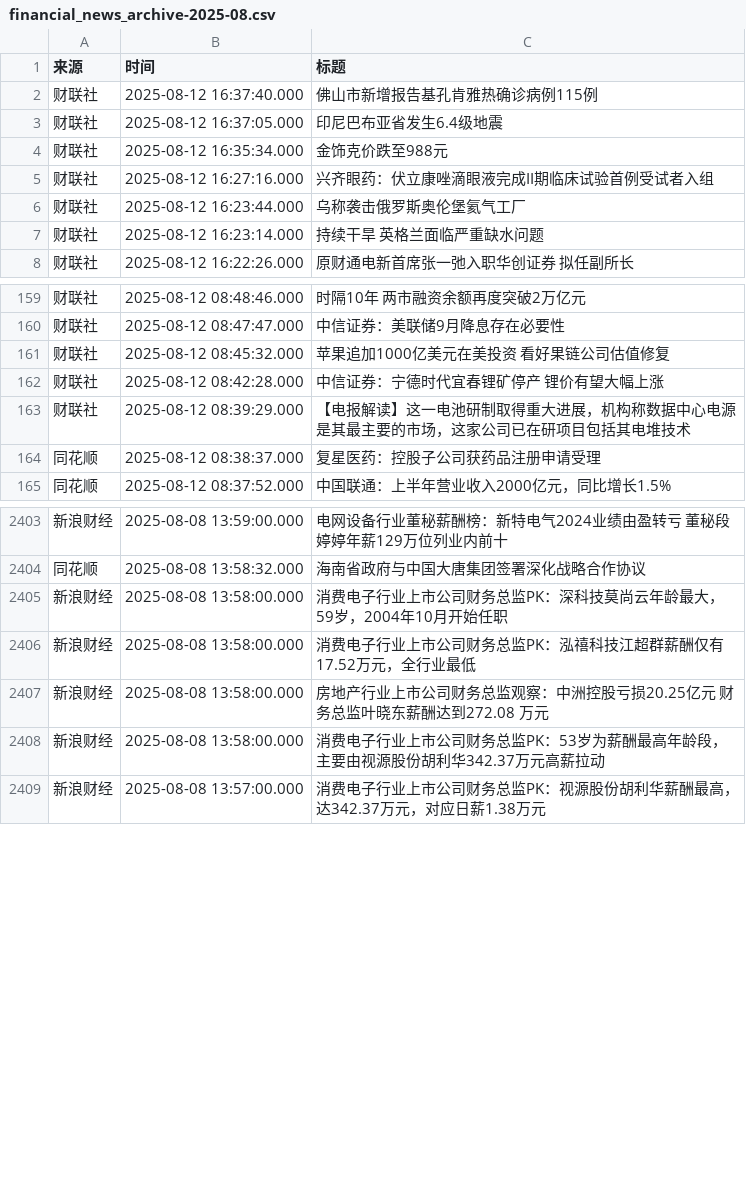
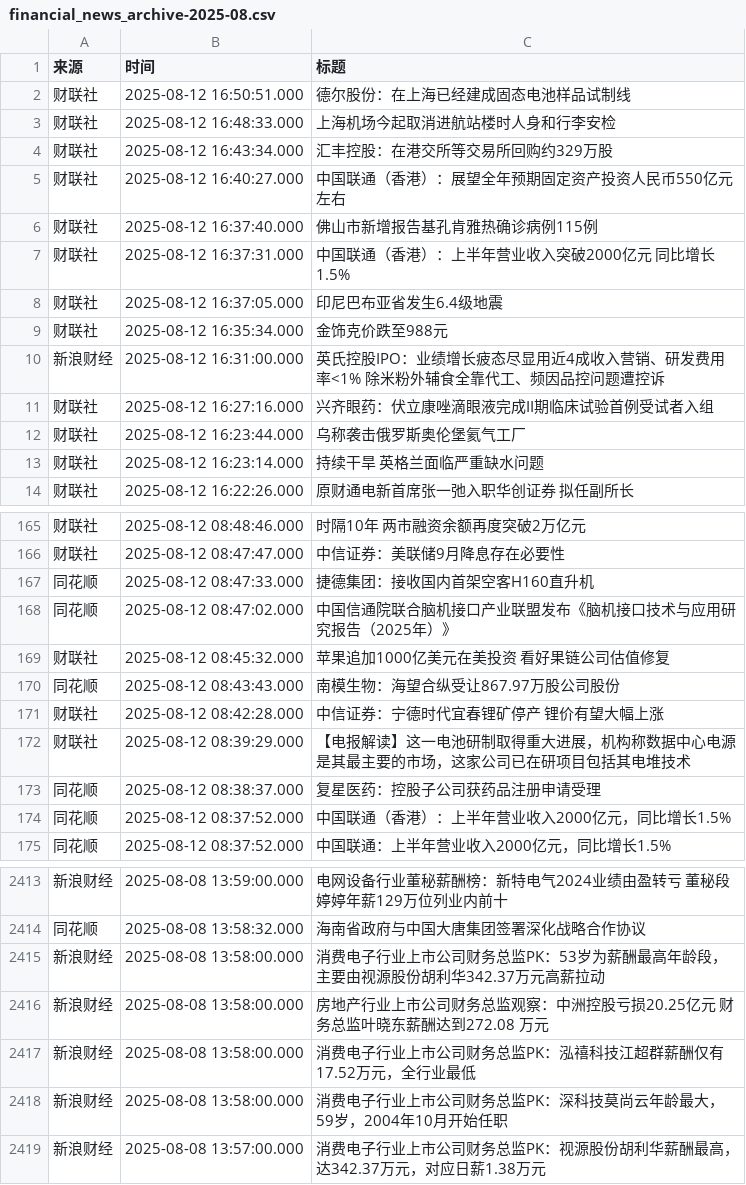
Before and after one commit to ZhangLi1984/AStockNews, a CSV file: financial_news_archive-2025-08.csv, drawn as a sheet; only a part is shown, gaps mark what is left out; the diff covers the shown part only.

```diff
--- a/financial_news_archive-2025-08.csv
+++ b/financial_news_archive-2025-08.csv
@@ -1,5 +1,11 @@
 来源,时间,标题
+财联社,2025-08-12 16:50:51.000,德尔股份：在上海已经建成固态电池样品试制线
+财联社,2025-08-12 16:48:33.000,上海机场今起取消进航站楼时人身和行李安检
+财联社,2025-08-12 16:43:34.000,汇丰控股：在港交所等交易所回购约329万股
+财联社,2025-08-12 16:40:27.000,中国联通（香港）：展望全年预期固定资产投资人民币550亿元左右
 财联社,2025-08-12 16:37:40.000,佛山市新增报告基孔肯雅热确诊病例115例
+财联社,2025-08-12 16:37:31.000,中国联通（香港）：上半年营业收入突破2000亿元 同比增长1.5%
 财联社,2025-08-12 16:37:05.000,印尼巴布亚省发生6.4级地震
 财联社,2025-08-12 16:35:34.000,金饰克价跌至988元
+新浪财经,2025-08-12 16:31:00.000,英氏控股IPO：业绩增长疲态尽显用近4成收入营销、研发费用率<1% 除米粉外辅食全靠代工、频因品控问题遭控诉
 财联社,2025-08-12 16:27:16.000,兴齐眼药：伏立康唑滴眼液完成II期临床试验首例受试者入组
@@ -160,3 +166,6 @@
 财联社,2025-08-12 08:47:47.000,中信证券：美联储9月降息存在必要性
+同花顺,2025-08-12 08:47:33.000,捷德集团：接收国内首架空客H160直升机
+同花顺,2025-08-12 08:47:02.000,中国信通院联合脑机接口产业联盟发布《脑机接口技术与应用研究报告（2025年）》
 财联社,2025-08-12 08:45:32.000,苹果追加1000亿美元在美投资 看好果链公司估值修复
+同花顺,2025-08-12 08:43:43.000,南模生物：海望合纵受让867.97万股公司股份
 财联社,2025-08-12 08:42:28.000,中信证券：宁德时代宜春锂矿停产 锂价有望大幅上涨
@@ -164,2 +173,3 @@
 同花顺,2025-08-12 08:38:37.000,复星医药：控股子公司获药品注册申请受理
+同花顺,2025-08-12 08:37:52.000,中国联通（香港）：上半年营业收入2000亿元，同比增长1.5%
 同花顺,2025-08-12 08:37:52.000,中国联通：上半年营业收入2000亿元，同比增长1.5%
@@ -2404,6 +2414,6 @@
 同花顺,2025-08-08 13:58:32.000,海南省政府与中国大唐集团签署深化战略合作协议
-新浪财经,2025-08-08 13:58:00.000,消费电子行业上市公司财务总监PK：深科技莫尚云年龄最大，59岁，2004年10月开始任职
-新浪财经,2025-08-08 13:58:00.000,消费电子行业上市公司财务总监PK：泓禧科技江超群薪酬仅有17.52万元，全行业最低
-新浪财经,2025-08-08 13:58:00.000,房地产行业上市公司财务总监观察：中洲控股亏损20.25亿元 财务总监叶晓东薪酬达到272.08 万元
 新浪财经,2025-08-08 13:58:00.000,消费电子行业上市公司财务总监PK：53岁为薪酬最高年龄段，主要由视源股份胡利华342.37万元高薪拉动
+新浪财经,2025-08-08 13:58:00.000,房地产行业上市公司财务总监观察：中洲控股亏损20.25亿元 财务总监叶晓东薪酬达到272.08 万元
+新浪财经,2025-08-08 13:58:00.000,消费电子行业上市公司财务总监PK：泓禧科技江超群薪酬仅有17.52万元，全行业最低
+新浪财经,2025-08-08 13:58:00.000,消费电子行业上市公司财务总监PK：深科技莫尚云年龄最大，59岁，2004年10月开始任职
 新浪财经,2025-08-08 13:57:00.000,消费电子行业上市公司财务总监PK：视源股份胡利华薪酬最高，达342.37万元，对应日薪1.38万元
```
Also changed, not shown: 155 moved rows elsewhere in this file.
